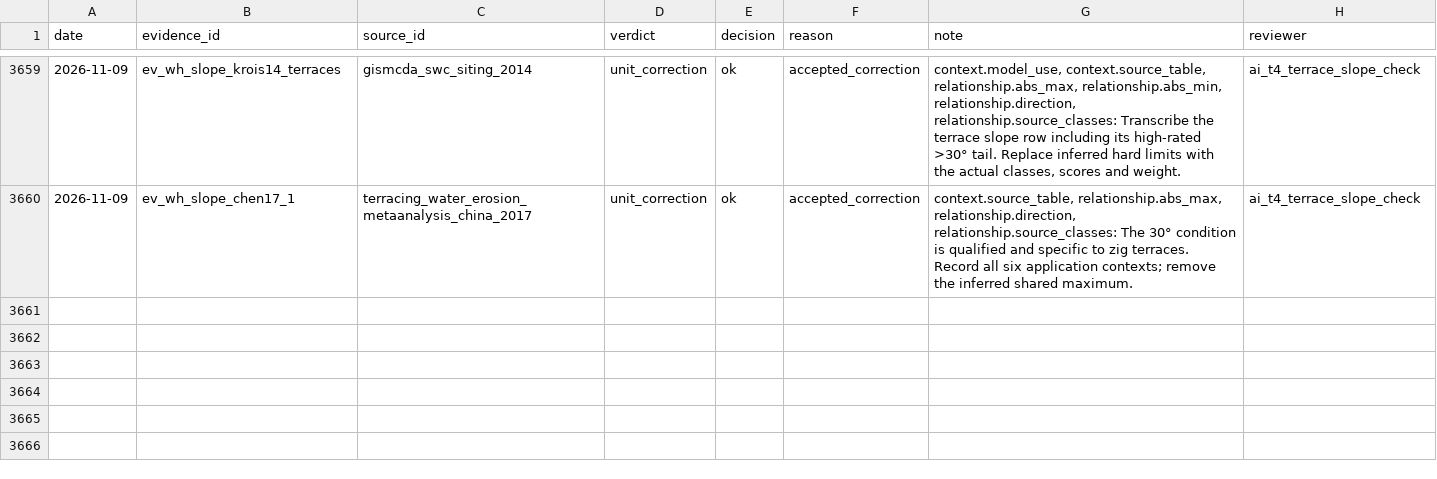
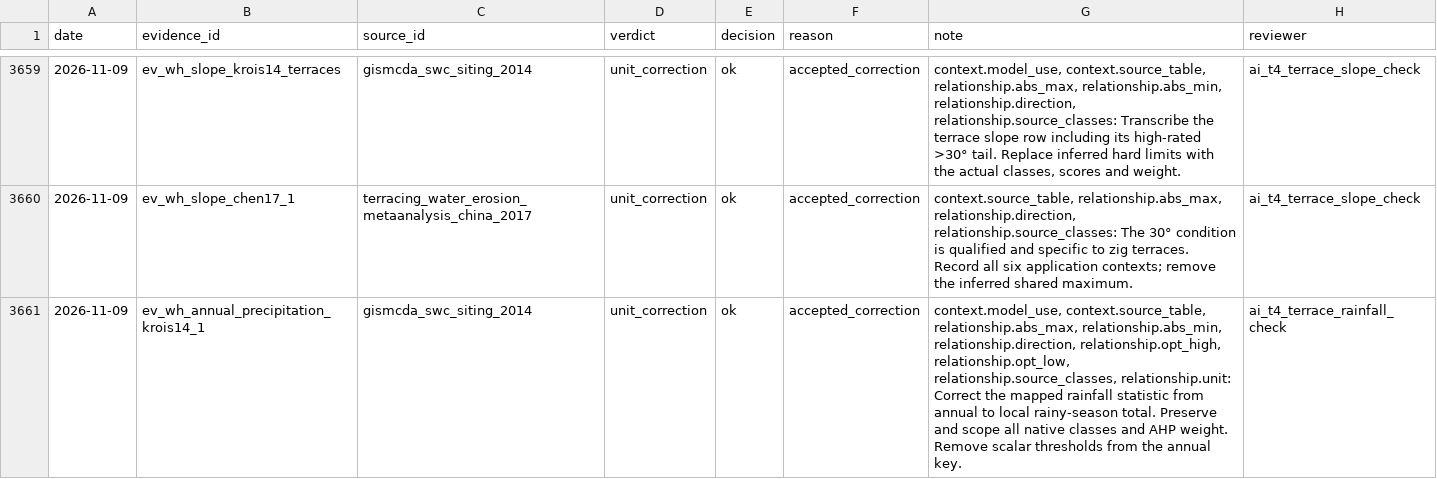
Before and after one commit to CIAT/nbs_ruralscan, a CSV file: pipeline/metrics/review_log.csv, drawn as a sheet; only a part is shown, gaps mark what is left out; the diff names each change by its address in the sheet, - before the commit and + after, or states it on an @@ line.

```diff
--- a/pipeline/metrics/review_log.csv
+++ b/pipeline/metrics/review_log.csv
+row 3661: 2026-11-09 | ev_wh_annual_precipitation_krois14_1 | gismcda_swc_siting_2014 | unit_correction | ok | accepted_correction | context.model_use, context.source_table, relationship.abs_max, relationship.abs_min, relationship.direction, relationship.opt_high, relationship.opt_low, relationship.source_classes, relationship.unit: Correct the mapped rainfall statistic from annual to local rainy-season total. Preserve and scope all native classes and AHP weight. Remove scalar thresholds from the annual key. | ai_t4_terrace_rainfall_check
```
Also changed, not shown: pipeline/review_priorities.csv, schema/recipe_inputs/t4/water_harvesting_conservation/mapping_settings.csv, 10 other files.
